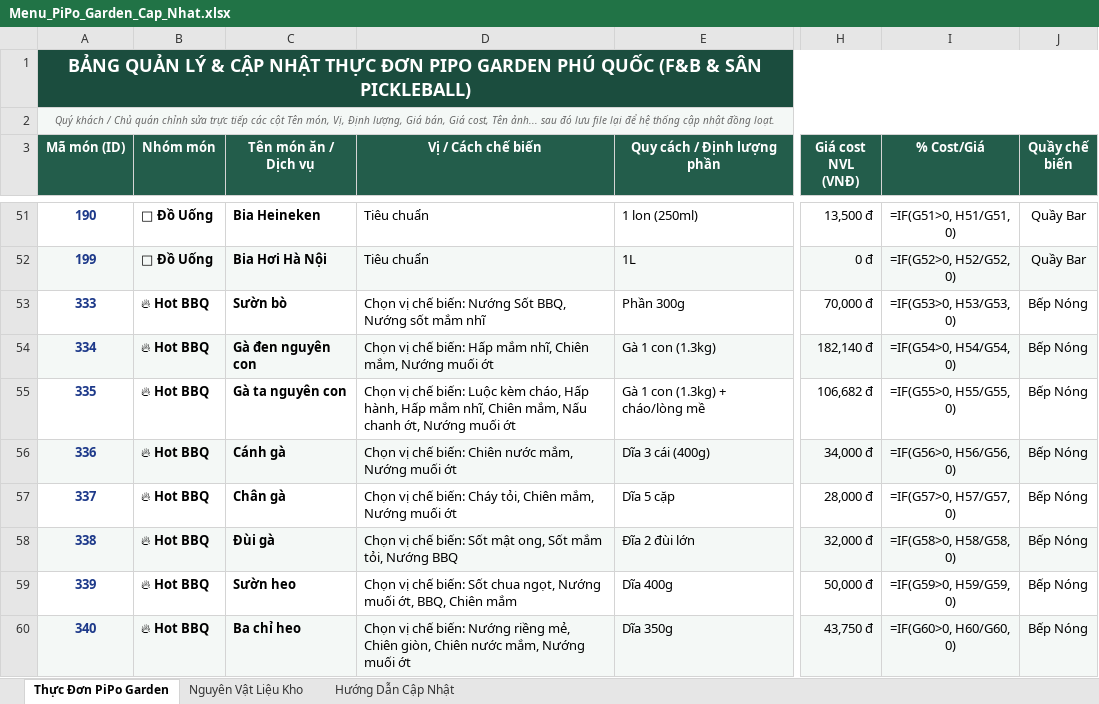
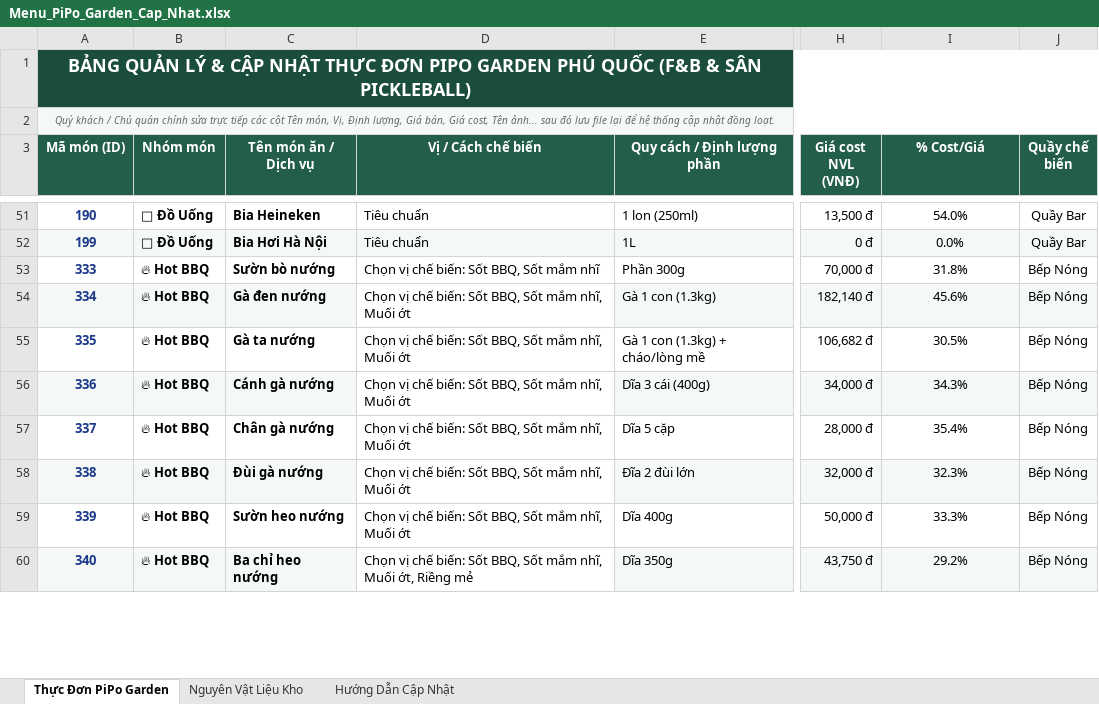
Before and after one commit to Thaitd88/pipo, an Excel workbook: Menu_PiPo_Garden_Cap_Nhat.xlsx, sheet Thực Đơn PiPo Garden, drawn as a sheet; only a part is shown, gaps mark what is left out; values as stored, in another font and other column widths than the file's, no borders; formulas without a stored value are shown as written; the diff covers the shown part only; the diff names each change by its address in the sheet, - before the commit and + after, or states it on an @@ line.

Commit message:
feat: clear va nap lai sach se toan bo menu, vi che bien, dinh luong tu excel, khoa menu pick cho 4 ban pickleball va tu dong dieu huong menu theo gio

```diff
--- a/Menu_PiPo_Garden_Cap_Nhat.xlsx (sheet Thực Đơn PiPo Garden)
+++ b/Menu_PiPo_Garden_Cap_Nhat.xlsx (sheet Thực Đơn PiPo Garden)
-I51 (% Cost/Giá): =IF(G51>0, H51/G51, 0)
+I51 (% Cost/Giá): 54.0%
-I52 (% Cost/Giá): =IF(G52>0, H52/G52, 0)
+I52 (% Cost/Giá): 0.0%
-C53 (Tên món ăn / Dịch vụ): Sườn bò
+C53 (Tên món ăn / Dịch vụ): Sườn bò nướng
-D53 (Vị / Cách chế biến): Chọn vị chế biến: Nướng Sốt BBQ, Nướng sốt mắm nhĩ
+D53 (Vị / Cách chế biến): Chọn vị chế biến: Sốt BBQ, Sốt mắm nhĩ
-I53 (% Cost/Giá): =IF(G53>0, H53/G53, 0)
+I53 (% Cost/Giá): 31.8%
-C54 (Tên món ăn / Dịch vụ): Gà đen nguyên con
+C54 (Tên món ăn / Dịch vụ): Gà đen nướng
-D54 (Vị / Cách chế biến): …chế biến: Hấp mắm nhĩ, Chiên mắm, Nướng muối ớt
+D54 (Vị / Cách chế biến): …chế biến: Sốt BBQ, Sốt mắm nhĩ, Muối ớt
-D54 fill: #F4F8F6
+D54 fill: none
-I54 (% Cost/Giá): =IF(G54>0, H54/G54, 0)
+I54 (% Cost/Giá): 45.6%
-C55 (Tên món ăn / Dịch vụ): Gà ta nguyên con
+C55 (Tên món ăn / Dịch vụ): Gà ta nướng
-D55 (Vị / Cách chế biến): …chế biến: Luộc kèm cháo, Hấp hành, Hấp mắm nhĩ, Chiên mắm, Nấu chanh ớt, Nướng muối ớt
+D55 (Vị / Cách chế biến): …chế biến: Sốt BBQ, Sốt mắm nhĩ, Muối ớt
-I55 (% Cost/Giá): =IF(G55>0, H55/G55, 0)
+I55 (% Cost/Giá): 30.5%
-C56 (Tên món ăn / Dịch vụ): Cánh gà
+C56 (Tên món ăn / Dịch vụ): Cánh gà nướng
-D56 (Vị / Cách chế biến): …chế biến: Chiên nước mắm, Nướng muối ớt
+D56 (Vị / Cách chế biến): …chế biến: Sốt BBQ, Sốt mắm nhĩ, Muối ớt
-D56 fill: #F4F8F6
+D56 fill: none
-I56 (% Cost/Giá): =IF(G56>0, H56/G56, 0)
+I56 (% Cost/Giá): 34.3%
-C57 (Tên món ăn / Dịch vụ): Chân gà
+C57 (Tên món ăn / Dịch vụ): Chân gà nướng
-D57 (Vị / Cách chế biến): …chế biến: Cháy tỏi, Chiên mắm, Nướng muối ớt
+D57 (Vị / Cách chế biến): …chế biến: Sốt BBQ, Sốt mắm nhĩ, Muối ớt
-I57 (% Cost/Giá): =IF(G57>0, H57/G57, 0)
+I57 (% Cost/Giá): 35.4%
-C58 (Tên món ăn / Dịch vụ): Đùi gà
+C58 (Tên món ăn / Dịch vụ): Đùi gà nướng
-D58 (Vị / Cách chế biến): …biến: Sốt mật ong, Sốt mắm tỏi, Nướng BBQ
+D58 (Vị / Cách chế biến): …biến: Sốt BBQ, Sốt mắm nhĩ, Muối ớt
-D58 fill: #F4F8F6
+D58 fill: none
-I58 (% Cost/Giá): =IF(G58>0, H58/G58, 0)
+I58 (% Cost/Giá): 32.3%
-C59 (Tên món ăn / Dịch vụ): Sườn heo
+C59 (Tên món ăn / Dịch vụ): Sườn heo nướng
-D59 (Vị / Cách chế biến): …biến: Sốt chua ngọt, Nướng muối ớt, BBQ, Chiên mắm
+D59 (Vị / Cách chế biến): …biến: Sốt BBQ, Sốt mắm nhĩ, Muối ớt
-I59 (% Cost/Giá): =IF(G59>0, H59/G59, 0)
+I59 (% Cost/Giá): 33.3%
-C60 (Tên món ăn / Dịch vụ): Ba chỉ heo
+C60 (Tên món ăn / Dịch vụ): Ba chỉ heo nướng
-D60 (Vị / Cách chế biến): …chế biến: Nướng riềng mẻ, Chiên giòn, Chiên nước mắm, Nướng muối ớt
+D60 (Vị / Cách chế biến): …chế biến: Sốt BBQ, Sốt mắm nhĩ, Muối ớt, Riềng mẻ
-D60 fill: #F4F8F6
+D60 fill: none
-I60 (% Cost/Giá): =IF(G60>0, H60/G60, 0)
+I60 (% Cost/Giá): 29.2%
```
Also changed, not shown: 5 added rows, 5 removed rows, 91 edited cells and cell formats elsewhere in this sheet, 3 other files.
